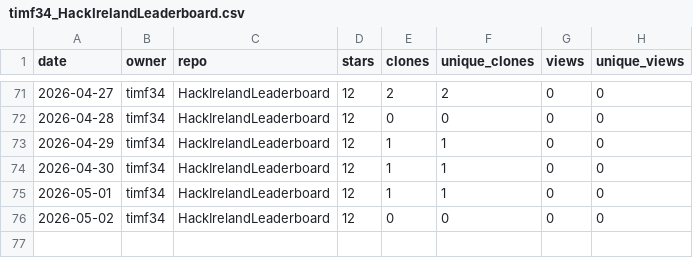
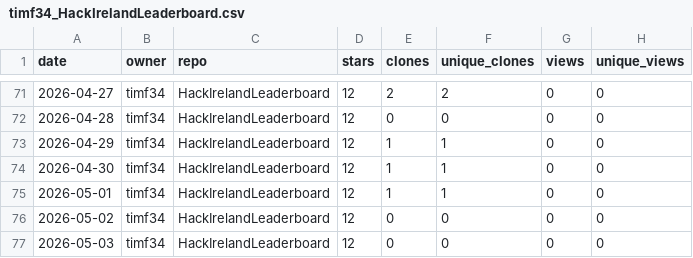
Before and after one commit to timf34/github-engagement-stats, a CSV file: data/timf34_HackIrelandLeaderboard.csv, drawn as a sheet; only a part is shown, gaps mark what is left out; the diff names each change by its address in the sheet, - before the commit and + after, or states it on an @@ line.

```diff
--- a/data/timf34_HackIrelandLeaderboard.csv
+++ b/data/timf34_HackIrelandLeaderboard.csv
+row 77: 2026-05-03 | timf34 | HackIrelandLeaderboard | 12 | 0 | 0 | 0 | 0
```
Also changed, not shown: data/timf34_ChatGPT-History-Search.csv, data/timf34_Substack2Markdown.csv, 17 other files.
